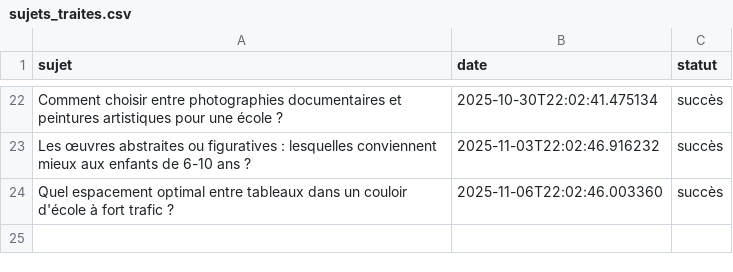
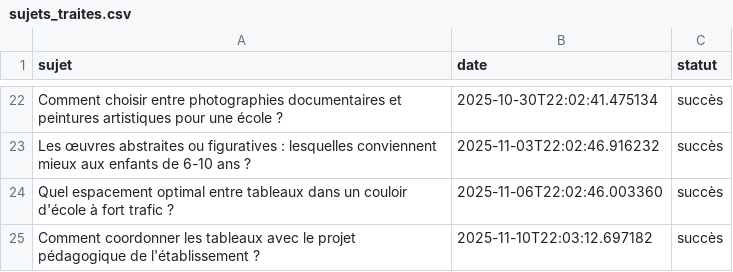
Before and after one commit to Metalosmose21/Ecole-2, a CSV file: sujets_traites.csv, drawn as a sheet; only a part is shown, gaps mark what is left out.

```diff
--- a/sujets_traites.csv
+++ b/sujets_traites.csv
@@ -24 +24,2 @@ Les œuvres abstraites ou figuratives : lesquelles conviennent mieux aux enfants
 Quel espacement optimal entre tableaux dans un couloir d'école à fort trafic ?,2025-11-06T22:02:46.003360,succès
+Comment coordonner les tableaux avec le projet pédagogique de l'établissement ?,2025-11-10T22:03:12.697182,succès
```
Also changed, not shown: sujets.csv.
